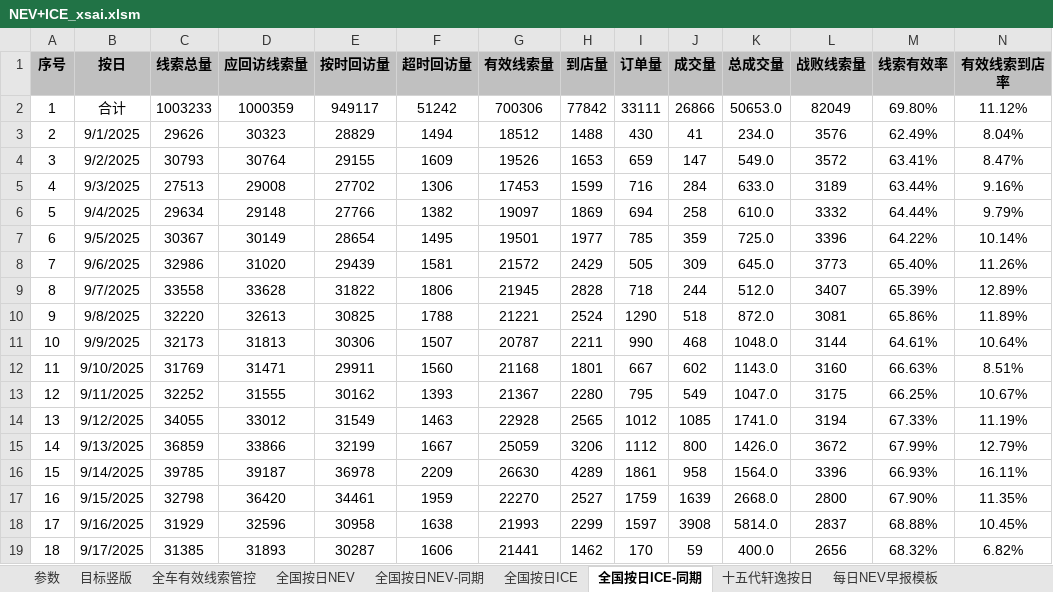
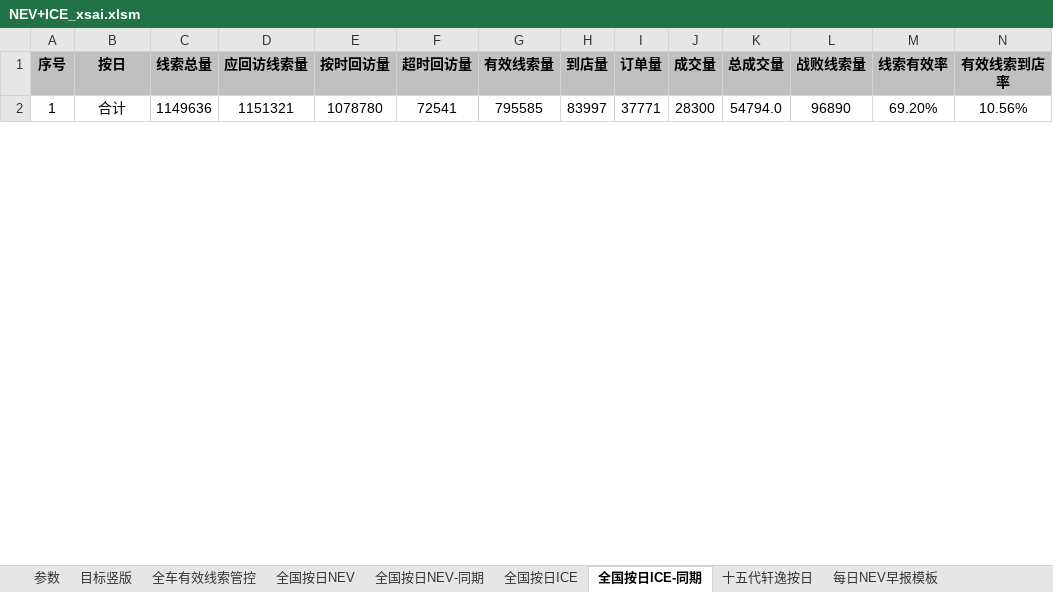
Before and after one commit to Django604/AI_Digest, an Excel workbook: data/source/NEV+ICE_xsai.xlsm, sheet 全国按日ICE-同期, drawn as a sheet; only a part is shown; values as stored, in another font and other column widths than the file's, no borders; removed rows and columns are numbered as before the commit, all else as after; rows hold the shown columns only; the diff covers the shown part only; the diff names each change by its address in the sheet, - before the commit and + after, or states it on an @@ line.

```diff
--- a/data/source/NEV+ICE_xsai.xlsm (sheet 全国按日ICE-同期)
+++ b/data/source/NEV+ICE_xsai.xlsm (sheet 全国按日ICE-同期)
-C2 (线索总量): 1003233
+C2 (线索总量): 1149636
-D2 (应回访线索量): 1000359
+D2 (应回访线索量): 1151321
-E2 (按时回访量): 949117
+E2 (按时回访量): 1078780
-F2 (超时回访量): 51242
+F2 (超时回访量): 72541
-G2 (有效线索量): 700306
+G2 (有效线索量): 795585
-H2 (到店量): 77842
+H2 (到店量): 83997
-I2 (订单量): 33111
+I2 (订单量): 37771
-J2 (成交量): 26866
+J2 (成交量): 28300
-K2 (总成交量): 50653.0
+K2 (总成交量): 54794.0
-L2 (战败线索量): 82049
+L2 (战败线索量): 96890
-M2 (线索有效率): 69.80%
+M2 (线索有效率): 69.20%
-N2 (有效线索到店率): 11.12%
+N2 (有效线索到店率): 10.56%
-row 3: 2 | 9/1/2025 | 29626 | 30323 | 28829 | 1494 | 18512 | 1488 | 430 | 41 | 234.0 | 3576 | 62.49% | 8.04%
-row 4: 3 | 9/2/2025 | 30793 | 30764 | 29155 | 1609 | 19526 | 1653 | 659 | 147 | 549.0 | 3572 | 63.41% | 8.47%
-row 5: 4 | 9/3/2025 | 27513 | 29008 | 27702 | 1306 | 17453 | 1599 | 716 | 284 | 633.0 | 3189 | 63.44% | 9.16%
-row 6: 5 | 9/4/2025 | 29634 | 29148 | 27766 | 1382 | 19097 | 1869 | 694 | 258 | 610.0 | 3332 | 64.44% | 9.79%
-row 7: 6 | 9/5/2025 | 30367 | 30149 | 28654 | 1495 | 19501 | 1977 | 785 | 359 | 725.0 | 3396 | 64.22% | 10.14%
-row 8: 7 | 9/6/2025 | 32986 | 31020 | 29439 | 1581 | 21572 | 2429 | 505 | 309 | 645.0 | 3773 | 65.40% | 11.26%
-row 9: 8 | 9/7/2025 | 33558 | 33628 | 31822 | 1806 | 21945 | 2828 | 718 | 244 | 512.0 | 3407 | 65.39% | 12.89%
-row 10: 9 | 9/8/2025 | 32220 | 32613 | 30825 | 1788 | 21221 | 2524 | 1290 | 518 | 872.0 | 3081 | 65.86% | 11.89%
-row 11: 10 | 9/9/2025 | 32173 | 31813 | 30306 | 1507 | 20787 | 2211 | 990 | 468 | 1048.0 | 3144 | 64.61% | 10.64%
-row 12: 11 | 9/10/2025 | 31769 | 31471 | 29911 | 1560 | 21168 | 1801 | 667 | 602 | 1143.0 | 3160 | 66.63% | 8.51%
-row 13: 12 | 9/11/2025 | 32252 | 31555 | 30162 | 1393 | 21367 | 2280 | 795 | 549 | 1047.0 | 3175 | 66.25% | 10.67%
-row 14: 13 | 9/12/2025 | 34055 | 33012 | 31549 | 1463 | 22928 | 2565 | 1012 | 1085 | 1741.0 | 3194 | 67.33% | 11.19%
-row 15: 14 | 9/13/2025 | 36859 | 33866 | 32199 | 1667 | 25059 | 3206 | 1112 | 800 | 1426.0 | 3672 | 67.99% | 12.79%
-row 16: 15 | 9/14/2025 | 39785 | 39187 | 36978 | 2209 | 26630 | 4289 | 1861 | 958 | 1564.0 | 3396 | 66.93% | 16.11%
-row 17: 16 | 9/15/2025 | 32798 | 36420 | 34461 | 1959 | 22270 | 2527 | 1759 | 1639 | 2668.0 | 2800 | 67.90% | 11.35%
-row 18: 17 | 9/16/2025 | 31929 | 32596 | 30958 | 1638 | 21993 | 2299 | 1597 | 3908 | 5814.0 | 2837 | 68.88% | 10.45%
-row 19: 18 | 9/17/2025 | 31385 | 31893 | 30287 | 1606 | 21441 | 1462 | 170 | 59 | 400.0 | 2656 | 68.32% | 6.82%
```
Also changed, not shown: 31 added rows, 13 removed rows and 7 edited cells elsewhere in this sheet, sheet 全国按日NEV-同期, sheet 全国按日NEV, sheet 全国按日ICE, charts or pictures, data/source/NEV+ICE_ldai.xlsm, 5 other files.
